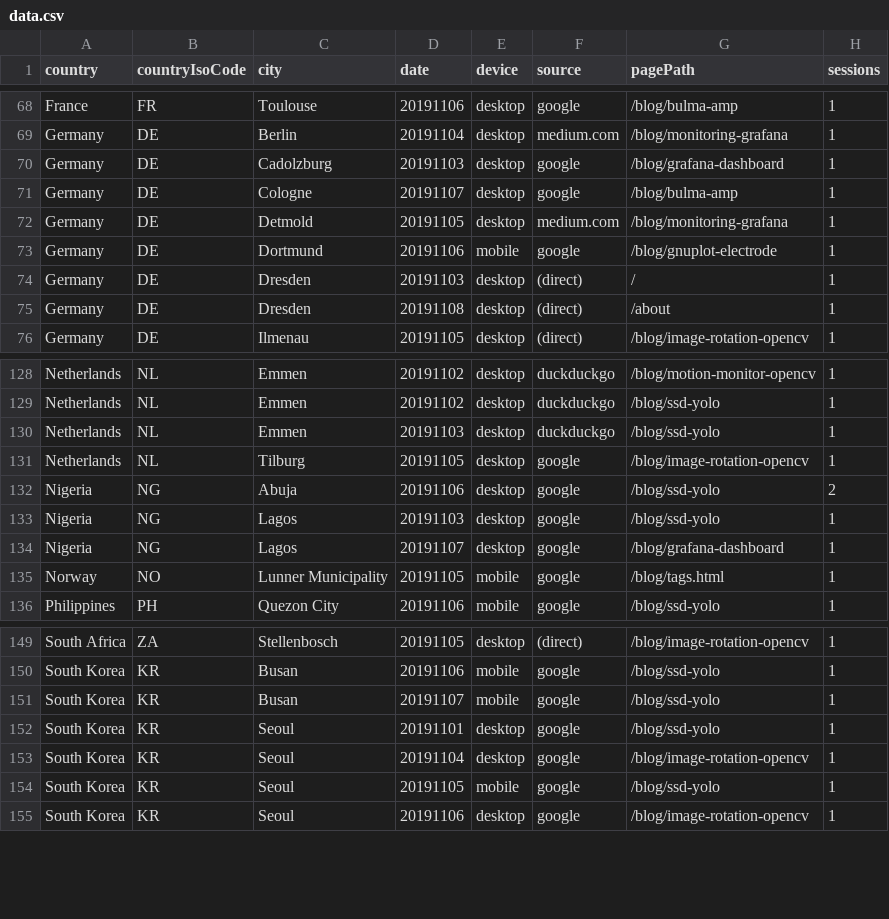
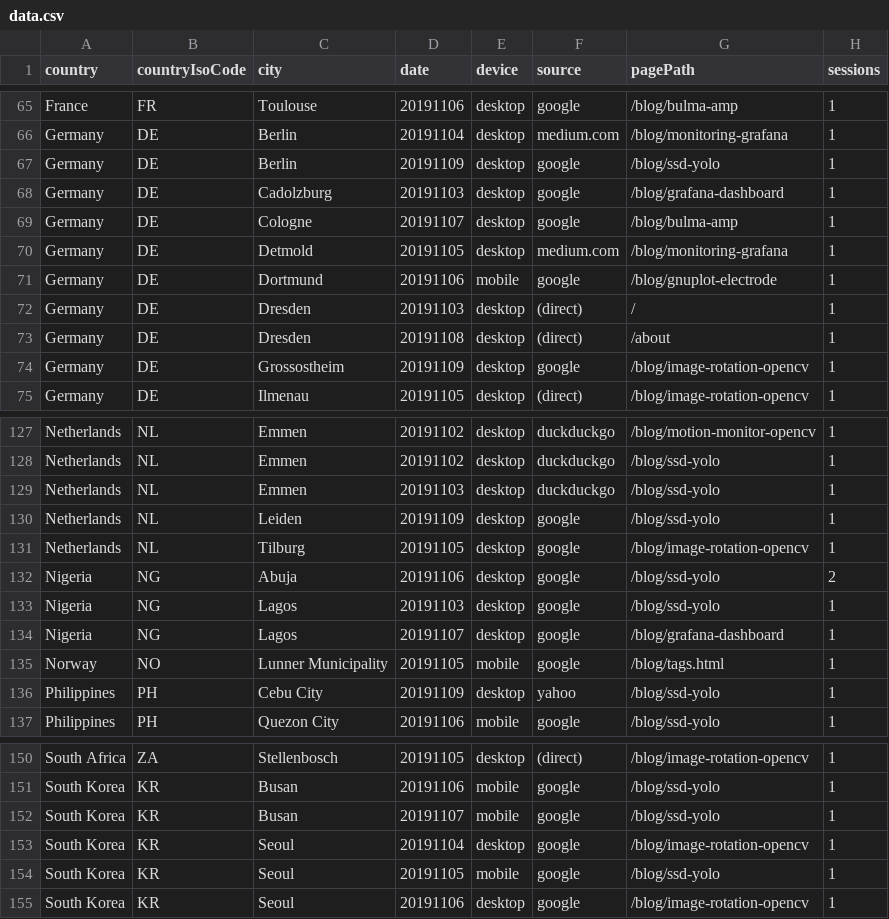
Before and after one commit to cristianpb/analytics-google, a CSV file: data.csv, drawn as a sheet; only a part is shown, gaps mark what is left out; the diff covers the shown part only.

```diff
--- a/data.csv
+++ b/data.csv
@@ -69,2 +66,3 @@ France,FR,Toulouse,20191106,desktop,google,/blog/bulma-amp,1
 Germany,DE,Berlin,20191104,desktop,medium.com,/blog/monitoring-grafana,1
+Germany,DE,Berlin,20191109,desktop,google,/blog/ssd-yolo,1
 Germany,DE,Cadolzburg,20191103,desktop,google,/blog/grafana-dashboard,1
@@ -75,2 +73,3 @@ Germany,DE,Dresden,20191103,desktop,(direct),/,1
 Germany,DE,Dresden,20191108,desktop,(direct),/about,1
+Germany,DE,Grossostheim,20191109,desktop,google,/blog/image-rotation-opencv,1
 Germany,DE,Ilmenau,20191105,desktop,(direct),/blog/image-rotation-opencv,1
@@ -130,2 +129,3 @@ Netherlands,NL,Emmen,20191102,desktop,duckduckgo,/blog/ssd-yolo,1
 Netherlands,NL,Emmen,20191103,desktop,duckduckgo,/blog/ssd-yolo,1
+Netherlands,NL,Leiden,20191109,desktop,google,/blog/ssd-yolo,1
 Netherlands,NL,Tilburg,20191105,desktop,google,/blog/image-rotation-opencv,1
@@ -135,2 +135,3 @@ Nigeria,NG,Lagos,20191107,desktop,google,/blog/grafana-dashboard,1
 Norway,NO,Lunner Municipality,20191105,mobile,google,/blog/tags.html,1
+Philippines,PH,Cebu City,20191109,desktop,yahoo,/blog/ssd-yolo,1
 Philippines,PH,Quezon City,20191106,mobile,google,/blog/ssd-yolo,1
@@ -151,3 +152,2 @@ South Korea,KR,Busan,20191106,mobile,google,/blog/ssd-yolo,1
 South Korea,KR,Busan,20191107,mobile,google,/blog/ssd-yolo,1
-South Korea,KR,Seoul,20191101,desktop,google,/blog/ssd-yolo,1
 South Korea,KR,Seoul,20191104,desktop,google,/blog/image-rotation-opencv,1
```
Also changed, not shown: 7 added rows, 12 removed rows and 4 edited cells elsewhere in this file.
